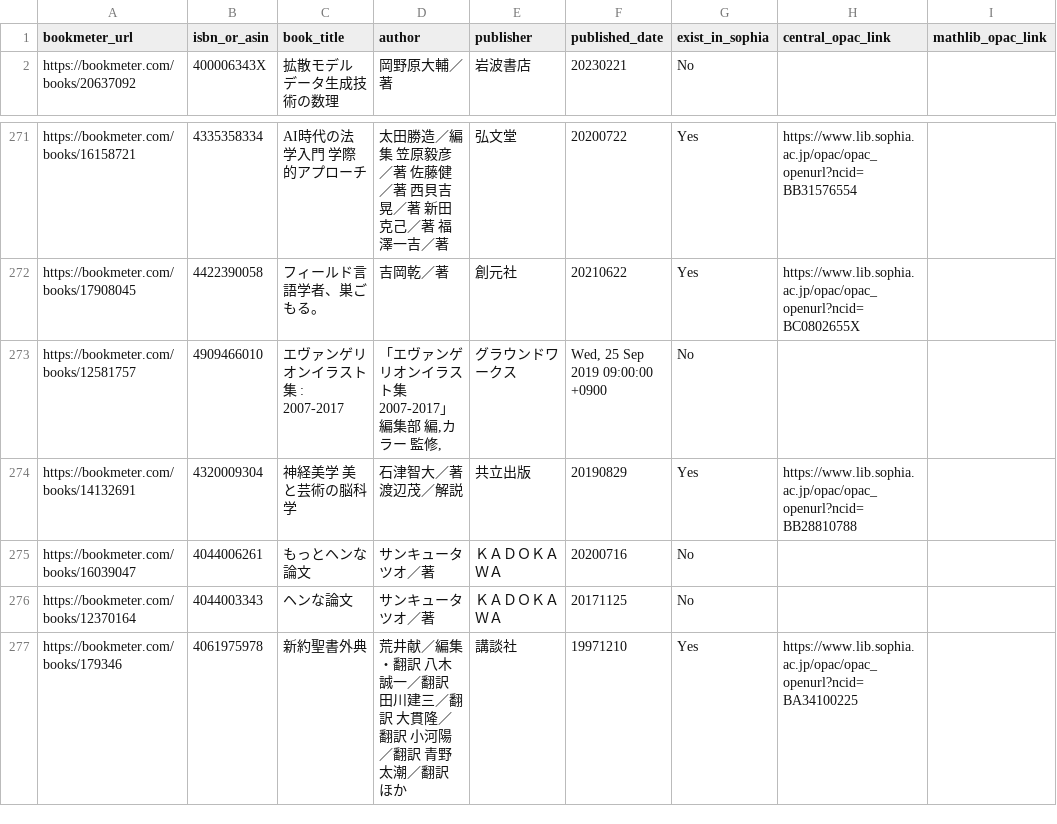
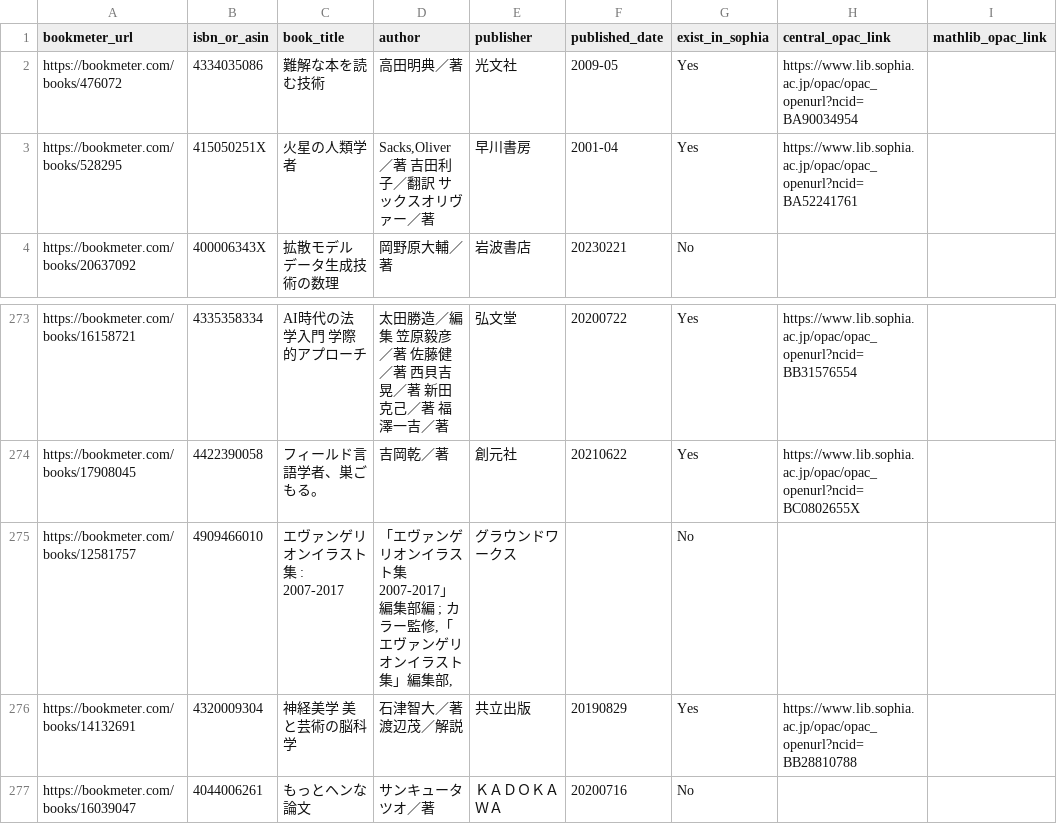
Before and after one commit to stepney141/favs, a CSV file: bookmeter_wish/bookmeter_wish_books.csv, drawn as a sheet; only a part is shown, gaps mark what is left out; the shorter side is filled out with more unchanged rows.

```diff
--- a/bookmeter_wish/bookmeter_wish_books.csv
+++ b/bookmeter_wish/bookmeter_wish_books.csv
@@ -1,2 +1,4 @@
 bookmeter_url,isbn_or_asin,book_title,author,publisher,published_date,exist_in_sophia,central_opac_link,mathlib_opac_link
+https://bookmeter.com/books/476072,4334035086,難解な本を読む技術,高田明典／著,光文社,2009-05,Yes,https://www.lib.sophia.ac.jp/opac/opac_openurl?ncid=BA90034954,
+https://bookmeter.com/books/528295,415050251X,火星の人類学者,"Sacks,Oliver／著 吉田利子／翻訳 サックスオリヴァー／著",早川書房,2001-04,Yes,https://www.lib.sophia.ac.jp/opac/opac_openurl?ncid=BA52241761,
 https://bookmeter.com/books/20637092,400006343X,拡散モデル データ生成技術の数理,岡野原大輔／著,岩波書店,20230221,No,,
@@ -272,3 +274,3 @@ https://bookmeter.com/books/16158721,4335358334,AI時代の法学入門 学際
 https://bookmeter.com/books/17908045,4422390058,フィールド言語学者、巣ごもる。,吉岡乾／著,創元社,20210622,Yes,https://www.lib.sophia.ac.jp/opac/opac_openurl?ncid=BC0802655X,
-https://bookmeter.com/books/12581757,4909466010,エヴァンゲリオンイラスト集 : 2007-2017,"「エヴァンゲリオンイラスト集2007-2017」編集部 編,カラー 監修,",グラウンドワークス,"Wed, 25 Sep 2019 09:00:00 +0900",No,,
+https://bookmeter.com/books/12581757,4909466010,エヴァンゲリオンイラスト集 : 2007-2017,"「エヴァンゲリオンイラスト集 2007-2017」編集部編 ; カラー監修,「エヴァンゲリオンイラスト集」編集部,",グラウンドワークス,,No,,
 https://bookmeter.com/books/14132691,4320009304,神経美学 美と芸術の脳科学,石津智大／著 渡辺茂／解説,共立出版,20190829,Yes,https://www.lib.sophia.ac.jp/opac/opac_openurl?ncid=BB28810788,
```
Also changed, not shown: bookmeter_wish/in_sophia.csv, bookmeter_wish/not_in_sophia.csv, 4 other files.
